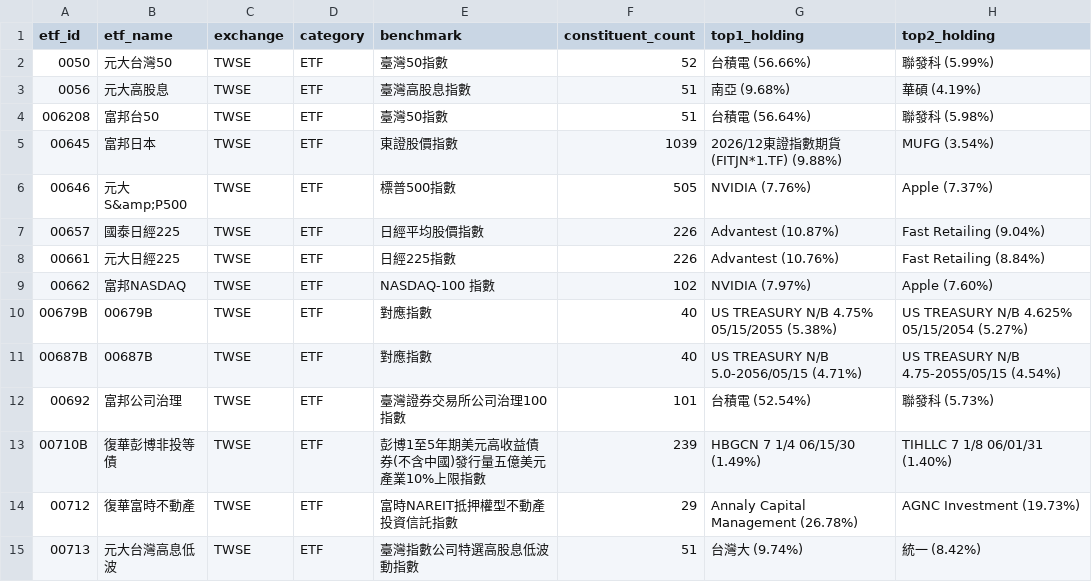
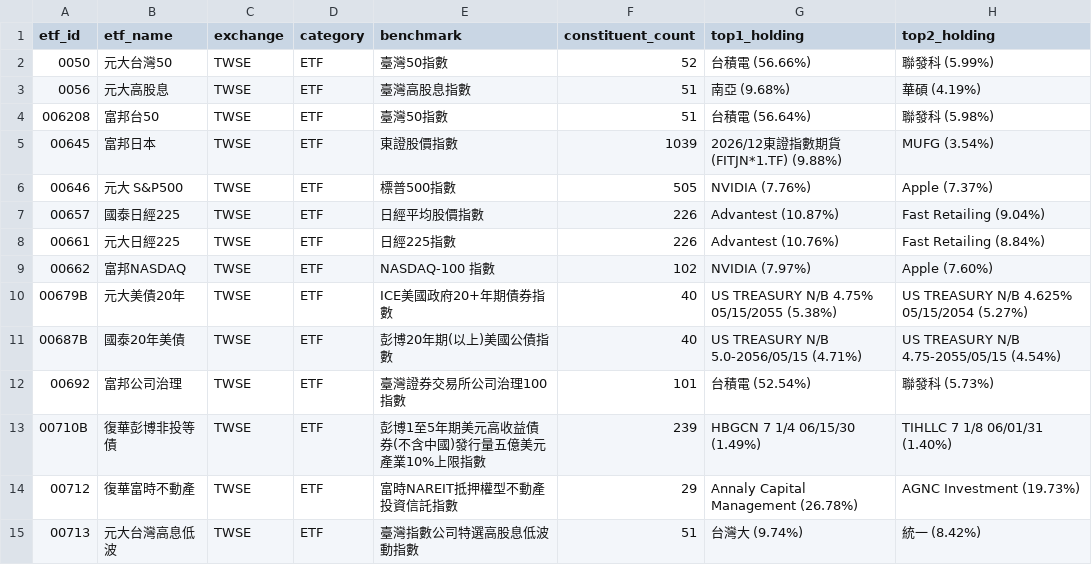
Before and after one commit to HachiTsai/Investment_Tracker, a CSV file: reports/etf_summary.csv, drawn as a sheet; only a part is shown; the diff covers the shown part only; the diff names each change by its address in the sheet, - before the commit and + after, or states it on an @@ line.

```diff
--- a/reports/etf_summary.csv
+++ b/reports/etf_summary.csv
-B6 (etf_name): 元大S&amp;P500
+B6 (etf_name): 元大 S&P500
-B10 (etf_name): 00679B
+B10 (etf_name): 元大美債20年
-E10 (benchmark): 對應指數
+E10 (benchmark): ICE美國政府20+年期債券指數
-B11 (etf_name): 00687B
+B11 (etf_name): 國泰20年美債
-E11 (benchmark): 對應指數
+E11 (benchmark): 彭博20年期(以上)美國公債指數
```
Also changed, not shown: 1 added row and 8 edited cells elsewhere in this file, 13 other files.
